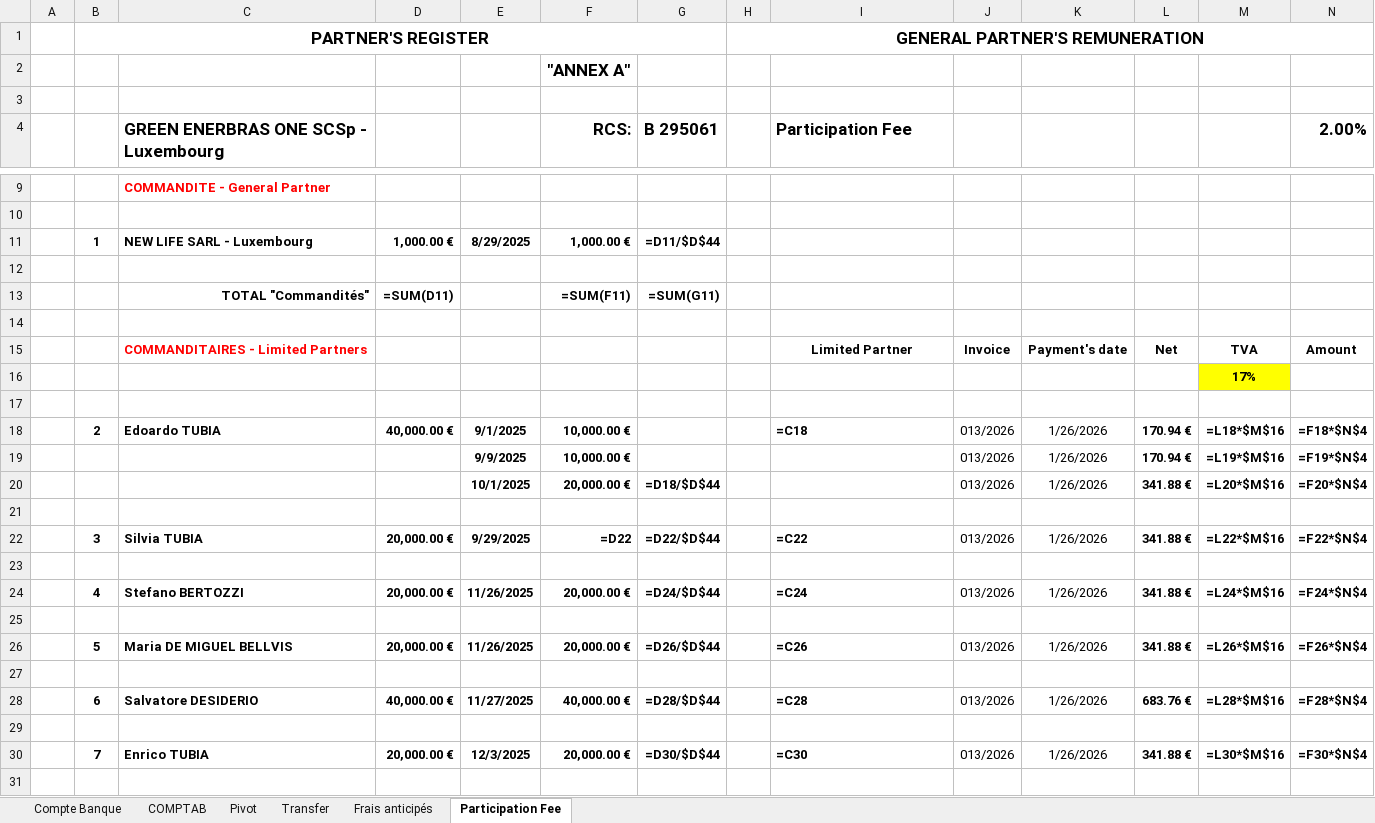
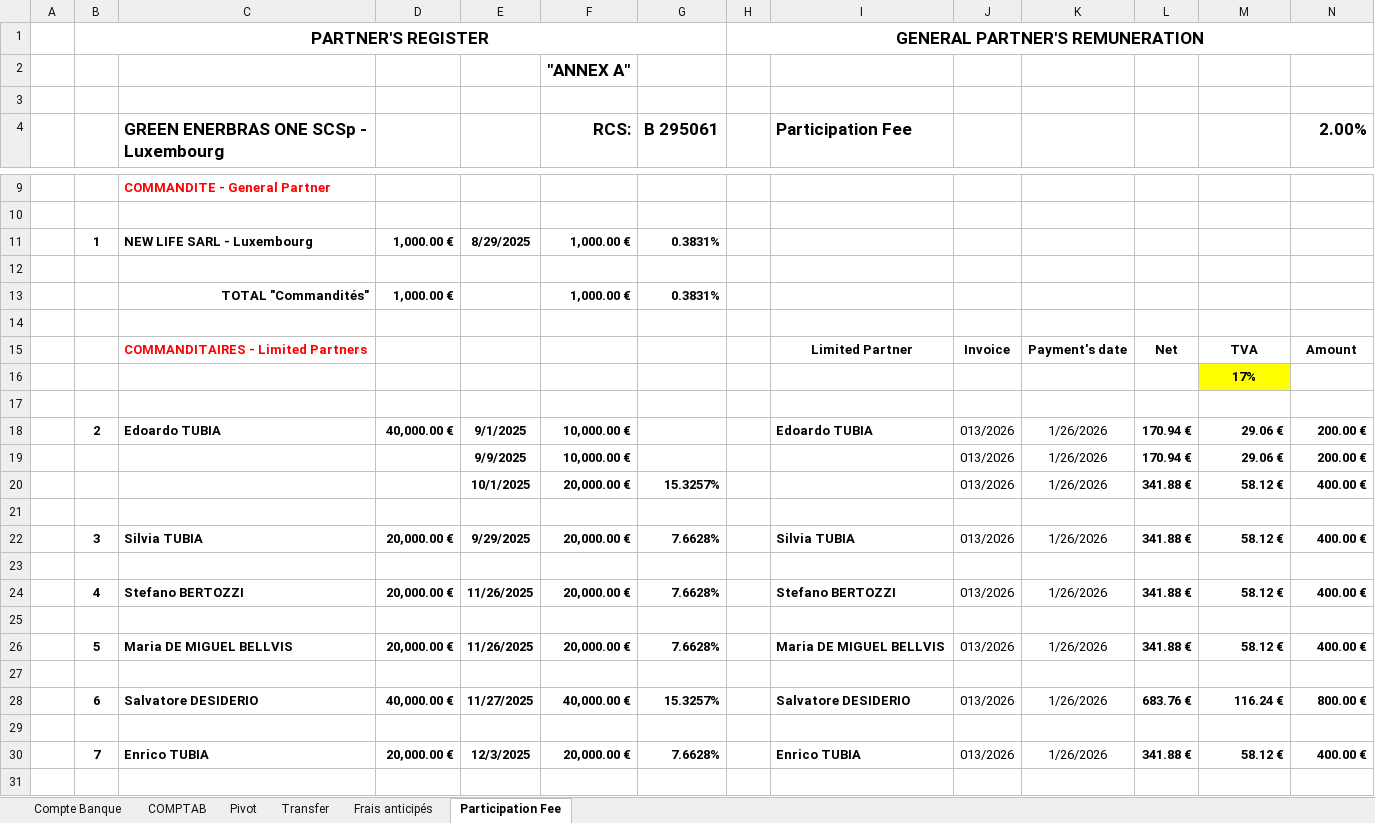
Before and after one commit to Edoardo1953/GREEN_ENERBRAS, an Excel workbook: uploads/CONTABILITA Green Enerbras One SCSp.xlsx, sheet Participation Fee, drawn as a sheet; only a part is shown, gaps mark what is left out; values as stored, in another font and other column widths than the file's, no borders; formulas without a stored value are shown as written; removed rows and columns are numbered as before the commit, all else as after; the diff covers the shown part only; the diff names each change by its address in the sheet, - before the commit and + after, or states it on an @@ line.

```diff
--- a/uploads/CONTABILITA Green Enerbras One SCSp.xlsx (sheet Participation Fee)
+++ b/uploads/CONTABILITA Green Enerbras One SCSp.xlsx (sheet Participation Fee)
-G11 (B 295061): =D11/$D$44
+G11 (B 295061): 0.3831%
-row 13:  |  | TOTAL "Commandités" | =SUM(D11) |  | =SUM(F11) | =SUM(G11)
+row 13:  |  | TOTAL "Commandités" | 1,000.00 € |  | 1,000.00 € | 0.3831%
-I18 (Participation Fee): =C18
+I18 (Participation Fee): Edoardo TUBIA
-M18: =L18*$M$16
+M18: 29.06 €
-N18 (2.00%): =F18*$N$4
+N18 (2.00%): 200.00 €
-M19: =L19*$M$16
+M19: 29.06 €
-N19 (2.00%): =F19*$N$4
+N19 (2.00%): 200.00 €
-G20 (B 295061): =D18/$D$44
+G20 (B 295061): 15.3257%
-M20: =L20*$M$16
+M20: 58.12 €
-N20 (2.00%): =F20*$N$4
+N20 (2.00%): 400.00 €
-F22 (RCS:): =D22
+F22 (RCS:): 20,000.00 €
-G22 (B 295061): =D22/$D$44
+G22 (B 295061): 7.6628%
-I22 (Participation Fee): =C22
+I22 (Participation Fee): Silvia TUBIA
-M22: =L22*$M$16
+M22: 58.12 €
-N22 (2.00%): =F22*$N$4
+N22 (2.00%): 400.00 €
-G24 (B 295061): =D24/$D$44
+G24 (B 295061): 7.6628%
-I24 (Participation Fee): =C24
+I24 (Participation Fee): Stefano BERTOZZI
-M24: =L24*$M$16
+M24: 58.12 €
-N24 (2.00%): =F24*$N$4
+N24 (2.00%): 400.00 €
-G26 (B 295061): =D26/$D$44
+G26 (B 295061): 7.6628%
-I26 (Participation Fee): =C26
+I26 (Participation Fee): Maria DE MIGUEL BELLVIS
-M26: =L26*$M$16
+M26: 58.12 €
-N26 (2.00%): =F26*$N$4
+N26 (2.00%): 400.00 €
-G28 (B 295061): =D28/$D$44
+G28 (B 295061): 15.3257%
-I28 (Participation Fee): =C28
+I28 (Participation Fee): Salvatore DESIDERIO
-M28: =L28*$M$16
+M28: 116.24 €
-N28 (2.00%): =F28*$N$4
+N28 (2.00%): 800.00 €
-G30 (B 295061): =D30/$D$44
+G30 (B 295061): 7.6628%
-I30 (Participation Fee): =C30
+I30 (Participation Fee): Enrico TUBIA
-M30: =L30*$M$16
+M30: 58.12 €
-N30 (2.00%): =F30*$N$4
+N30 (2.00%): 400.00 €
```
Also changed, not shown: 3 added rows, 3 removed rows and 16 edited cells elsewhere in this sheet, sheet Compte Banque, sheet COMPTAB, sheet Pivot, sheet Transfer, sheet Frais anticipés.
